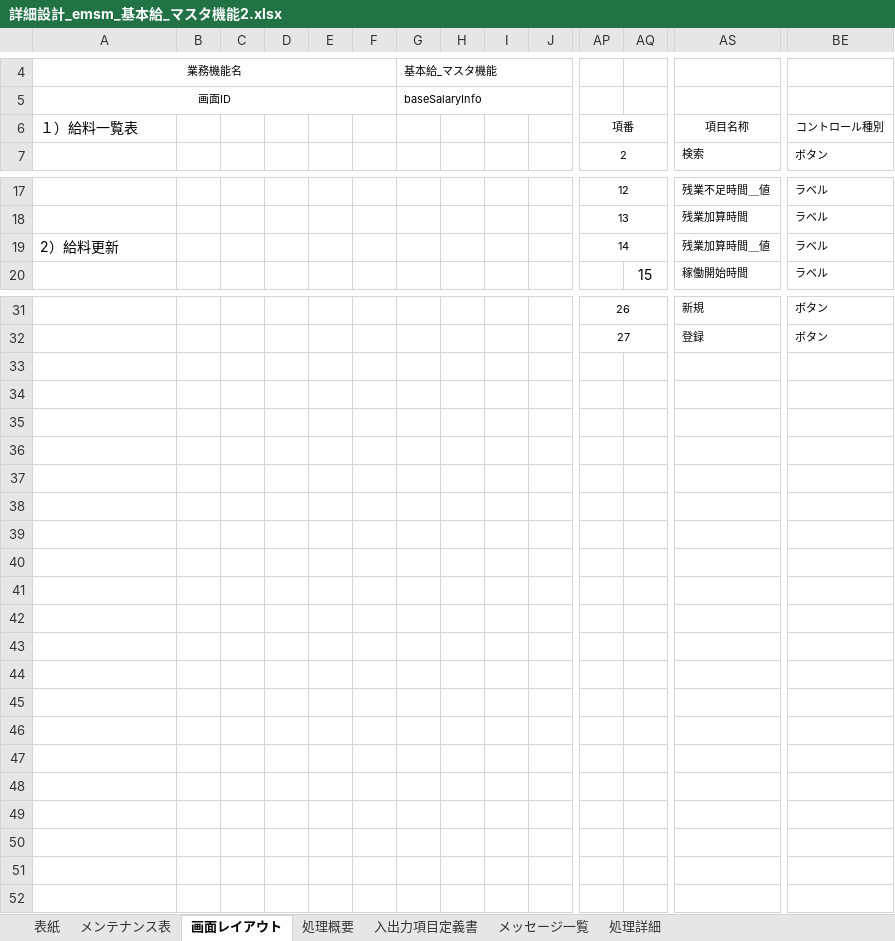
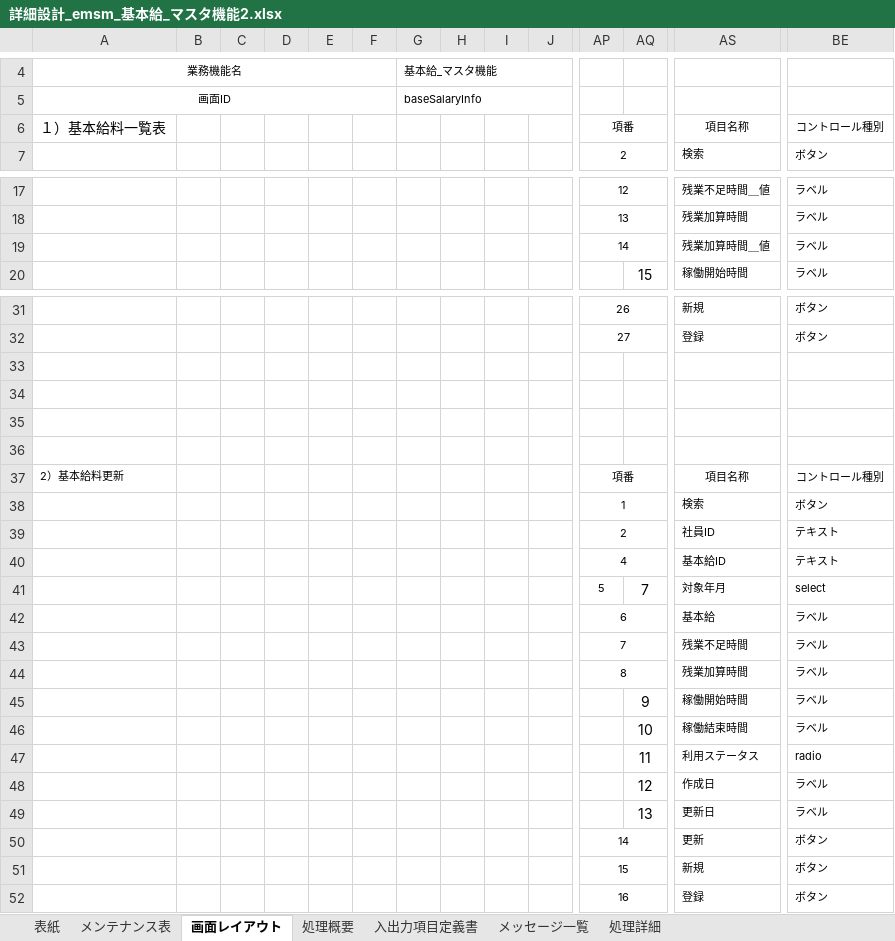
Before and after one commit to softtechSoft/ems, an Excel workbook: DOC/詳細設計書/詳細設計_emsm_基本給_マスタ機能2.xlsx, sheet 画面レイアウト, drawn as a sheet; only a part is shown, gaps mark what is left out; values as stored, in another font and other column widths than the file's, no borders; charts and pictures not drawn; rows hold the shown columns only; the diff names each change by its address in the sheet, - before the commit and + after, or states it on an @@ line.

Commit message:
修正

```diff
--- a/DOC/詳細設計書/詳細設計_emsm_基本給_マスタ機能2.xlsx (sheet 画面レイアウト)
+++ b/DOC/詳細設計書/詳細設計_emsm_基本給_マスタ機能2.xlsx (sheet 画面レイアウト)
-A6: １）給料一覧表
+A6: １）基本給料一覧表
-A19: 2）給料更新
+A19: (empty)
+row 33: (empty)
+row 34: (empty)
+row 35: (empty)
+row 36: (empty)
+row 37: 2）基本給料更新 |  |  |  |  |  |  |  |  |  | 項番 |  | 項目名称 | コントロール種別
+row 38:  |  |  |  |  |  |  |  |  |  | 1 |  | 検索 | ボタン
+row 39:  |  |  |  |  |  |  |  |  |  | 2 |  | 社員ID | テキスト
+row 40:  |  |  |  |  |  |  |  |  |  | 4 |  | 基本給ID | テキスト
+row 41:  |  |  |  |  |  |  |  |  |  | 5 | 7 | 対象年月 | select
+row 42:  |  |  |  |  |  |  |  |  |  | 6 |  | 基本給 | ラベル
+row 43:  |  |  |  |  |  |  |  |  |  | 7 |  | 残業不足時間 | ラベル
+row 44:  |  |  |  |  |  |  |  |  |  | 8 |  | 残業加算時間 | ラベル
+row 45:  |  |  |  |  |  |  |  |  |  |  | 9 | 稼働開始時間 | ラベル
+row 46:  |  |  |  |  |  |  |  |  |  |  | 10 | 稼働結束時間 | ラベル
+row 47:  |  |  |  |  |  |  |  |  |  |  | 11 | 利用ステータス | radio
+row 48:  |  |  |  |  |  |  |  |  |  |  | 12 | 作成日 | ラベル
+row 49:  |  |  |  |  |  |  |  |  |  |  | 13 | 更新日 | ラベル
+row 50:  |  |  |  |  |  |  |  |  |  | 14 |  | 更新 | ボタン
+row 51:  |  |  |  |  |  |  |  |  |  | 15 |  | 新規 | ボタン
+row 52:  |  |  |  |  |  |  |  |  |  | 16 |  | 登録 | ボタン
```
Also changed, not shown: sheet 入出力項目定義書, sheet 表紙, sheet 処理詳細, charts or pictures.
